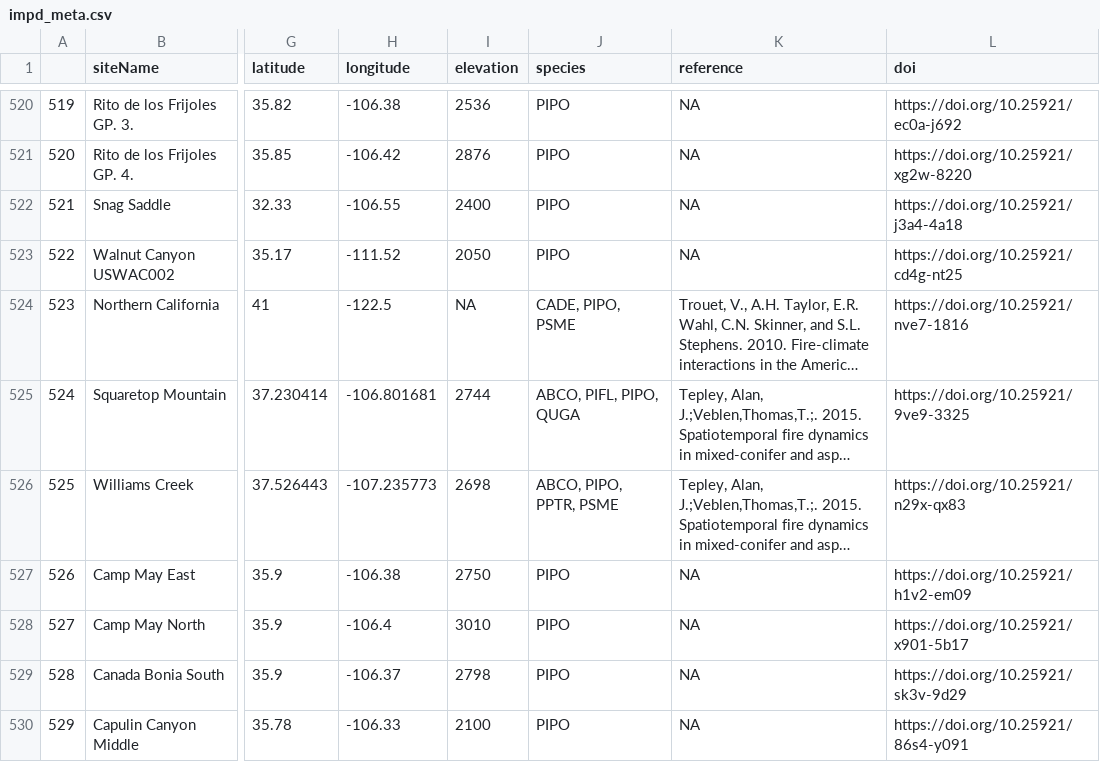
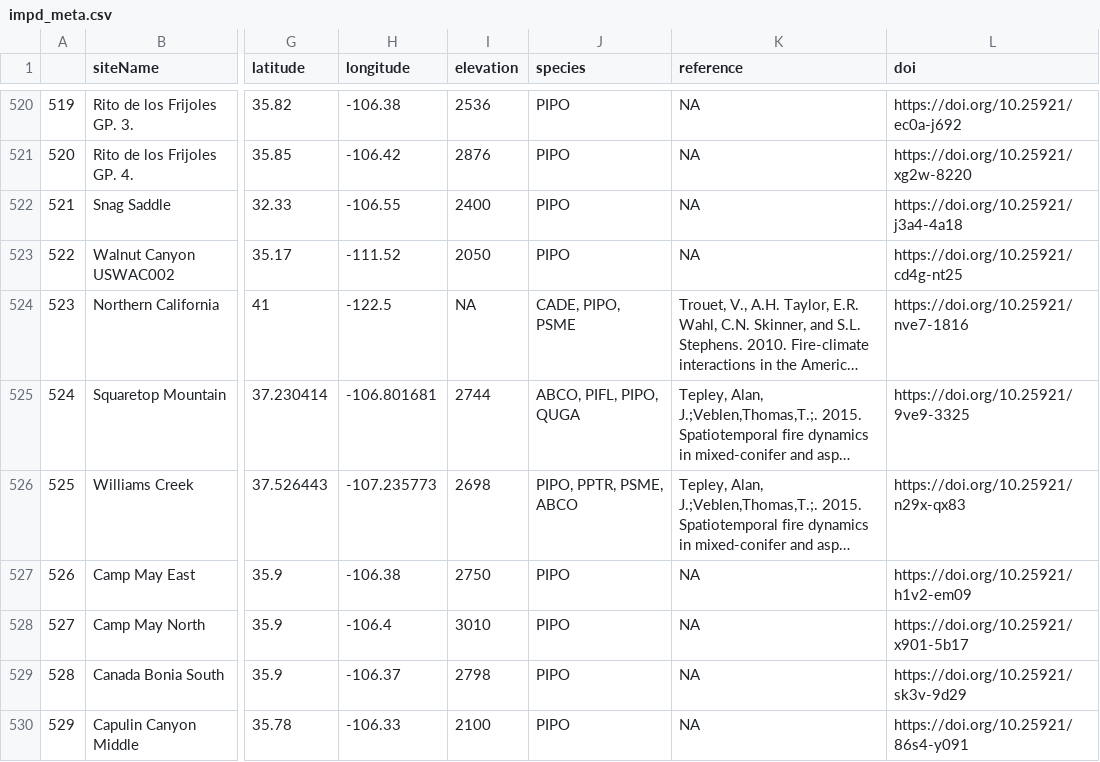
Before and after one commit to chguiterman/scrape-IMPD, a CSV file: data/impd_meta.csv, drawn as a sheet; only a part is shown, gaps mark what is left out; long unchanged cells end in …; the diff covers the shown part only; the diff names each change by its address in the sheet, - before the commit and + after, or states it on an @@ line.

```diff
--- a/data/impd_meta.csv
+++ b/data/impd_meta.csv
-J526 (species): ABCO, PIPO, PPTR, PSME
+J526 (species): PIPO, PPTR, PSME, ABCO
```
Also changed, not shown: 17 edited cells elsewhere in this file.
